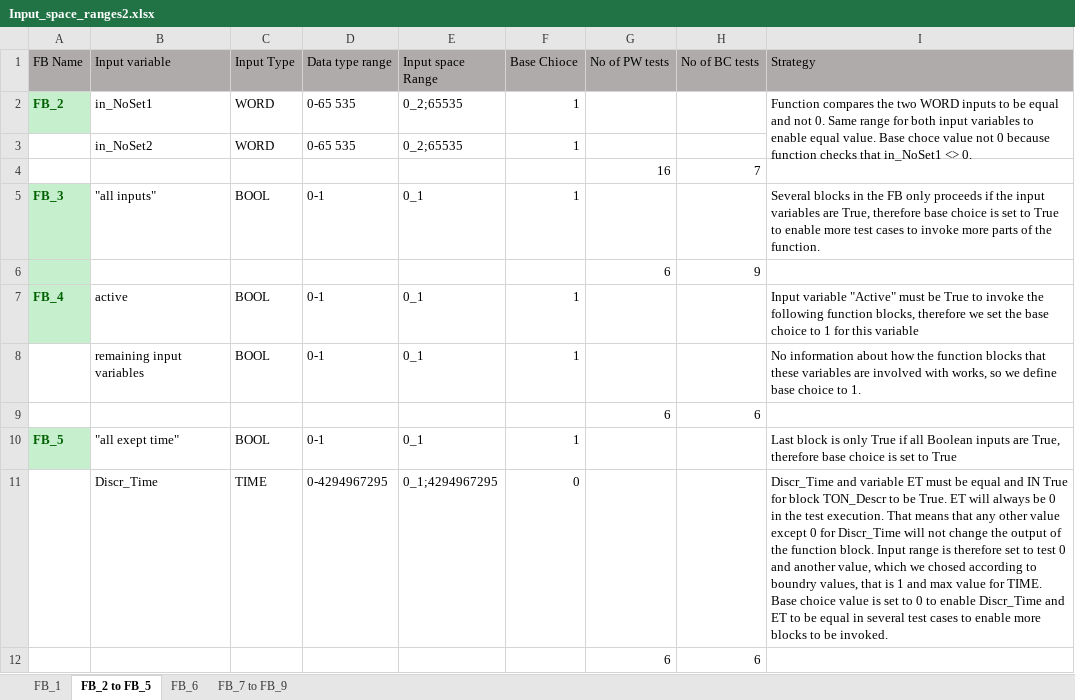
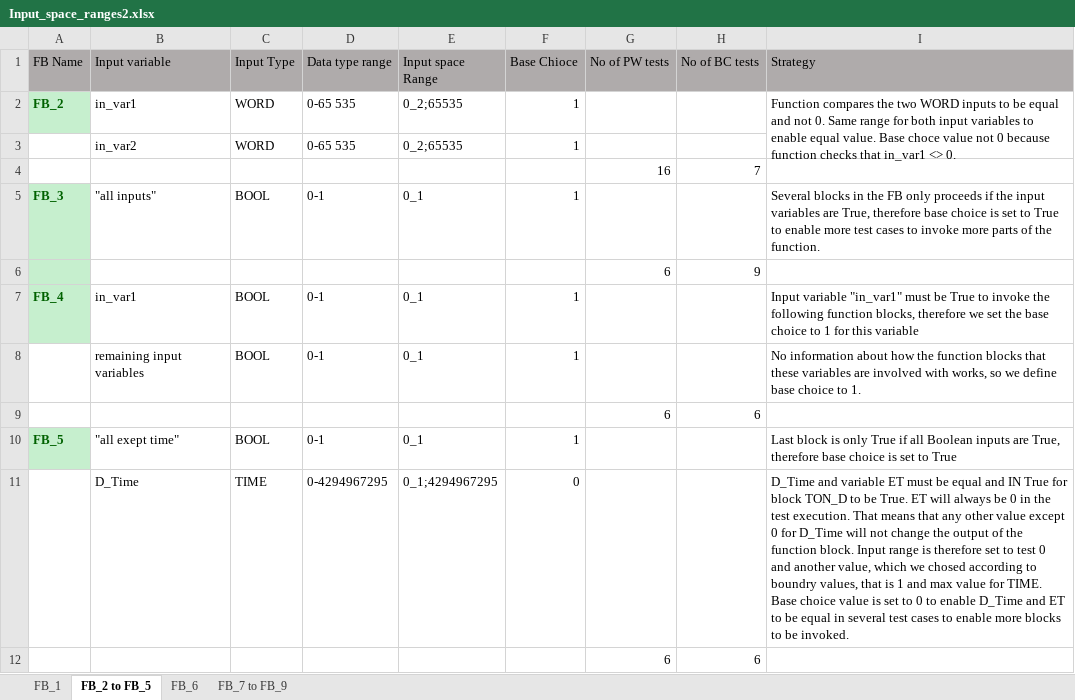
Before and after one commit to eduardenoiu/SEAFOX, an Excel workbook: Input_space_ranges2.xlsx, sheet FB_2 to FB_5, drawn as a sheet; values as stored, in another font and other column widths than the file's, no borders; 1 other sheet too large or unreadable and not compared; the diff names each change by its address in the sheet, - before the commit and + after, or states it on an @@ line.

```diff
--- a/Input_space_ranges2.xlsx (sheet FB_2 to FB_5)
+++ b/Input_space_ranges2.xlsx (sheet FB_2 to FB_5)
-B2 (Input variable): in_NoSet1
+B2 (Input variable): in_var1
-I2 (Strategy): …checks that in_NoSet1 <> 0.
+I2 (Strategy): …checks that in_var1 <> 0.
-B3 (Input variable): in_NoSet2
+B3 (Input variable): in_var2
-B7 (Input variable): active
+B7 (Input variable): in_var1
-I7 (Strategy): Input variable "Active" must be…
+I7 (Strategy): Input variable "in_var1" must be…
-B11 (Input variable): Discr_Time
+B11 (Input variable): D_Time
-I11 (Strategy): Discr_Time and variable ET must be equal and IN True for block TON_Descr to be True. ET will always be 0 in the test execution. That means that any other value except 0 for Discr_Time will not change the output of the function block. Input range is therefore set to test 0 and another value, which we chosed according to boundry values, that is 1 and max value for TIME. Base choice value is set to 0 to enable Discr_Time and ET…
+I11 (Strategy): D_Time and variable ET must be equal and IN True for block TON_D to be True. ET will always be 0 in the test execution. That means that any other value except 0 for D_Time will not change the output of the function block. Input range is therefore set to test 0 and another value, which we chosed according to boundry values, that is 1 and max value for TIME. Base choice value is set to 0 to enable D_Time and ET…
```
Also changed, not shown: sheet FB_6, sheet FB_1.
